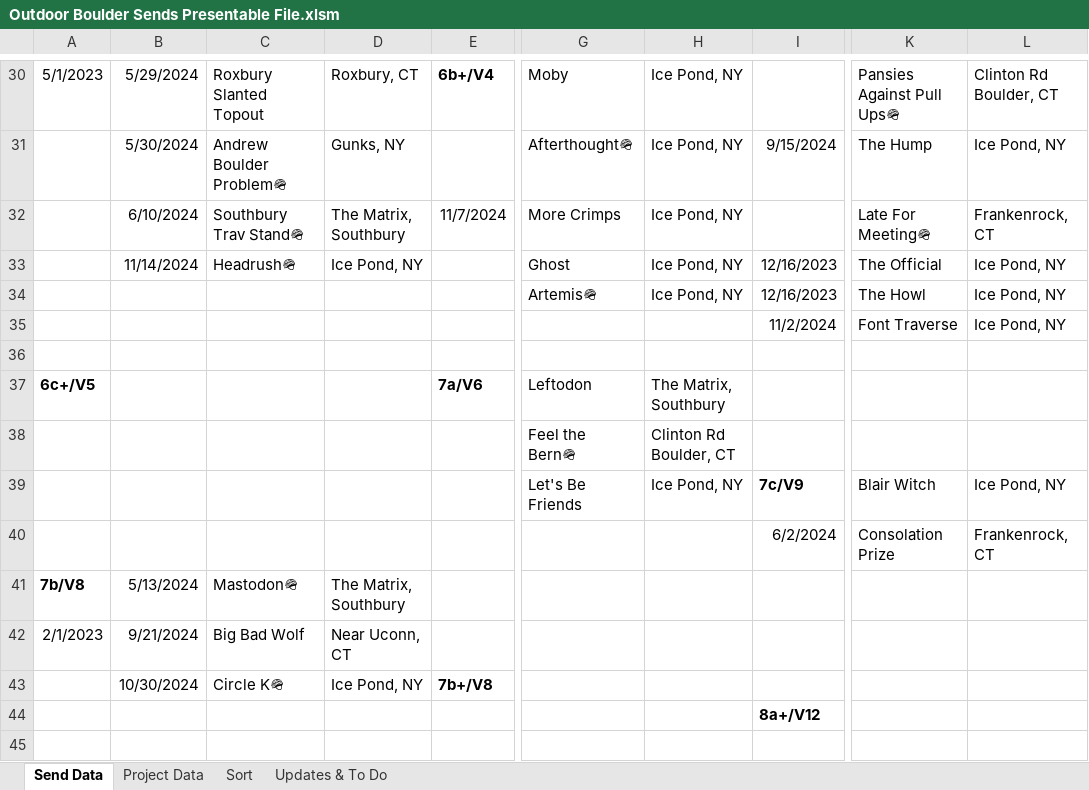
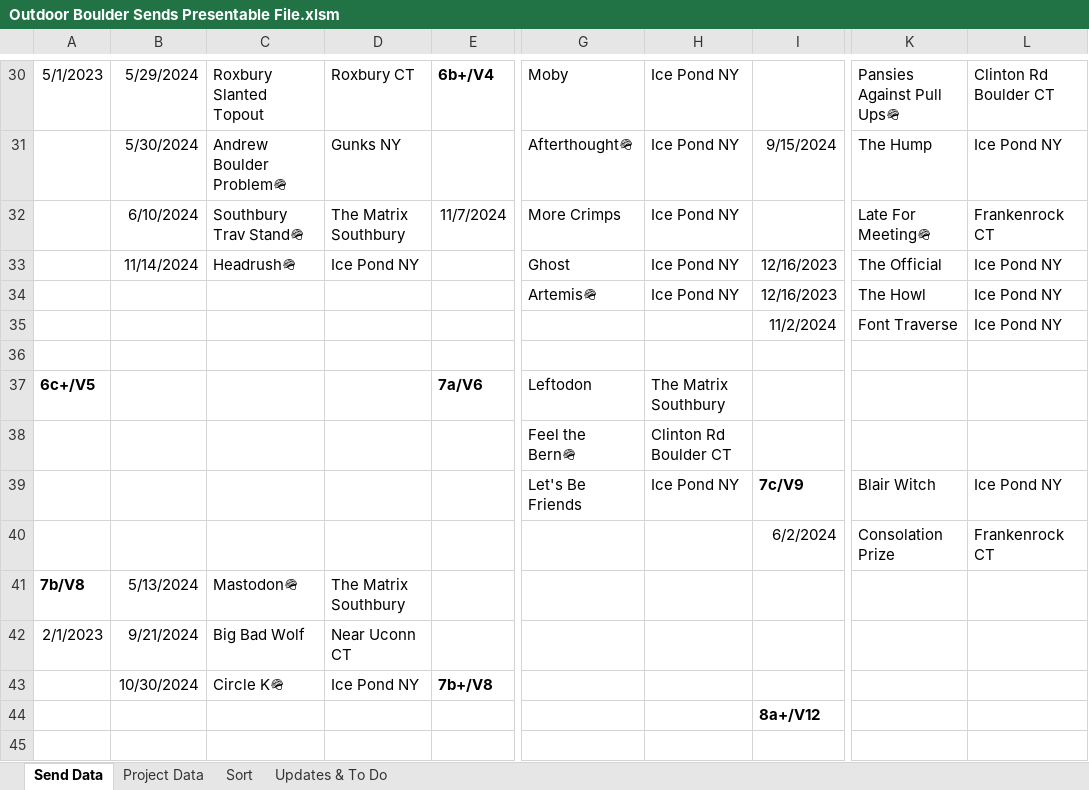
Before and after one commit to joeyn256/Projects, an Excel workbook: Outdoor Boulder Sends Presentable File.xlsm, sheet Send Data, drawn as a sheet; only a part is shown, gaps mark what is left out; values as stored, in another font and other column widths than the file's, no borders; charts and pictures not drawn; the diff covers the shown part only; the diff names each change by its address in the sheet, - before the commit and + after, or states it on an @@ line.

```diff
--- a/Outdoor Boulder Sends Presentable File.xlsm (sheet Send Data)
+++ b/Outdoor Boulder Sends Presentable File.xlsm (sheet Send Data)
-D30: Roxbury, CT
+D30: Roxbury CT
-H30:H34: Ice Pond, NY
+H30:H34: Ice Pond NY
-L30: Clinton Rd Boulder, CT
+L30: Clinton Rd Boulder CT
-D31: Gunks, NY
+D31: Gunks NY
-L31: Ice Pond, NY
+L31: Ice Pond NY
-D32: The Matrix, Southbury
+D32: The Matrix Southbury
-L32: Frankenrock, CT
+L32: Frankenrock CT
-D33: Ice Pond, NY
+D33: Ice Pond NY
-L33:L35: Ice Pond, NY
+L33:L35: Ice Pond NY
-H37: The Matrix, Southbury
+H37: The Matrix Southbury
-H38: Clinton Rd Boulder, CT
+H38: Clinton Rd Boulder CT
-H39: Ice Pond, NY
+H39: Ice Pond NY
-L39: Ice Pond, NY
+L39: Ice Pond NY
-L40: Frankenrock, CT
+L40: Frankenrock CT
-D41: The Matrix, Southbury
+D41: The Matrix Southbury
-D42: Near Uconn, CT
+D42: Near Uconn CT
-D43: Ice Pond, NY
+D43: Ice Pond NY
```
Also changed, not shown: 57 edited cells elsewhere in this sheet, sheet Sort, sheet Updates & To Do, sheet Project Data, charts or pictures, Outdoor Boulder Sends Working File.xlsm, 7 other files.
